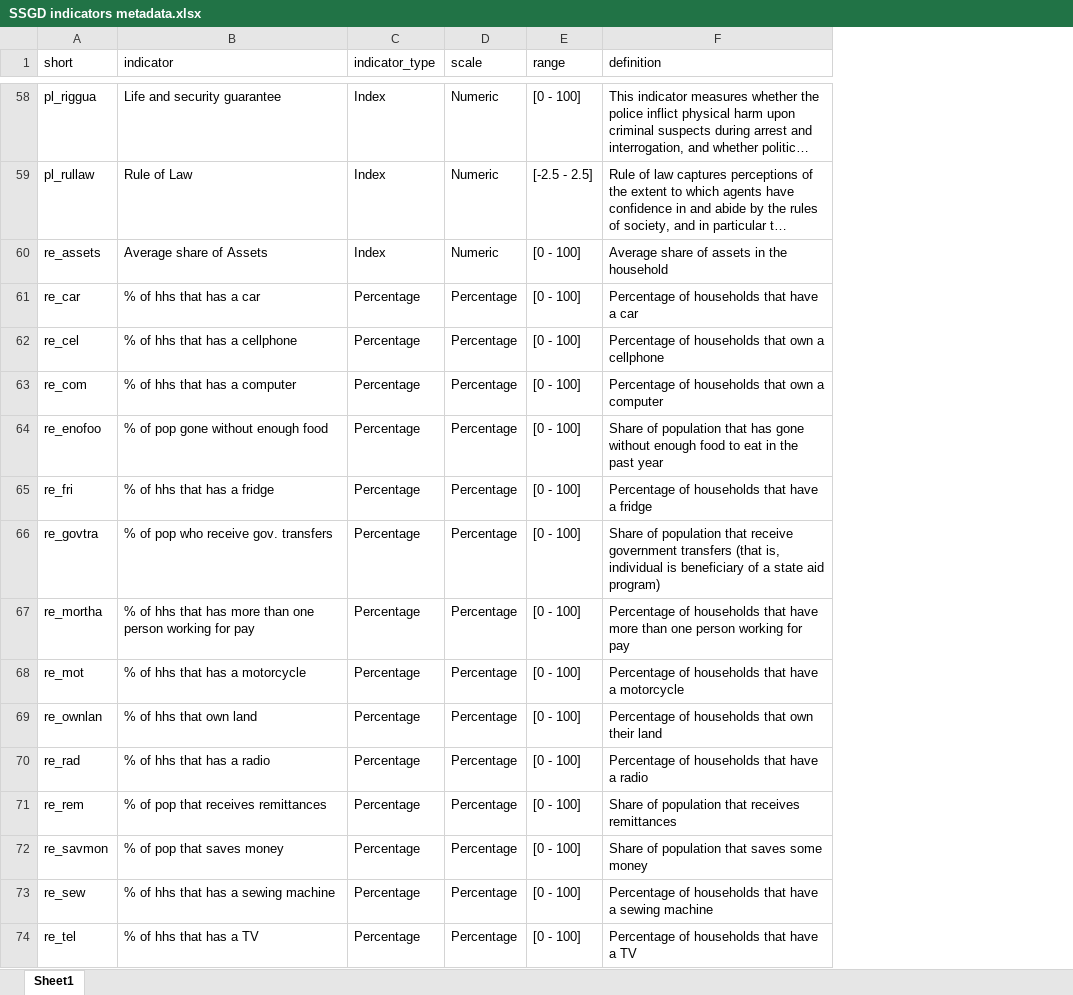
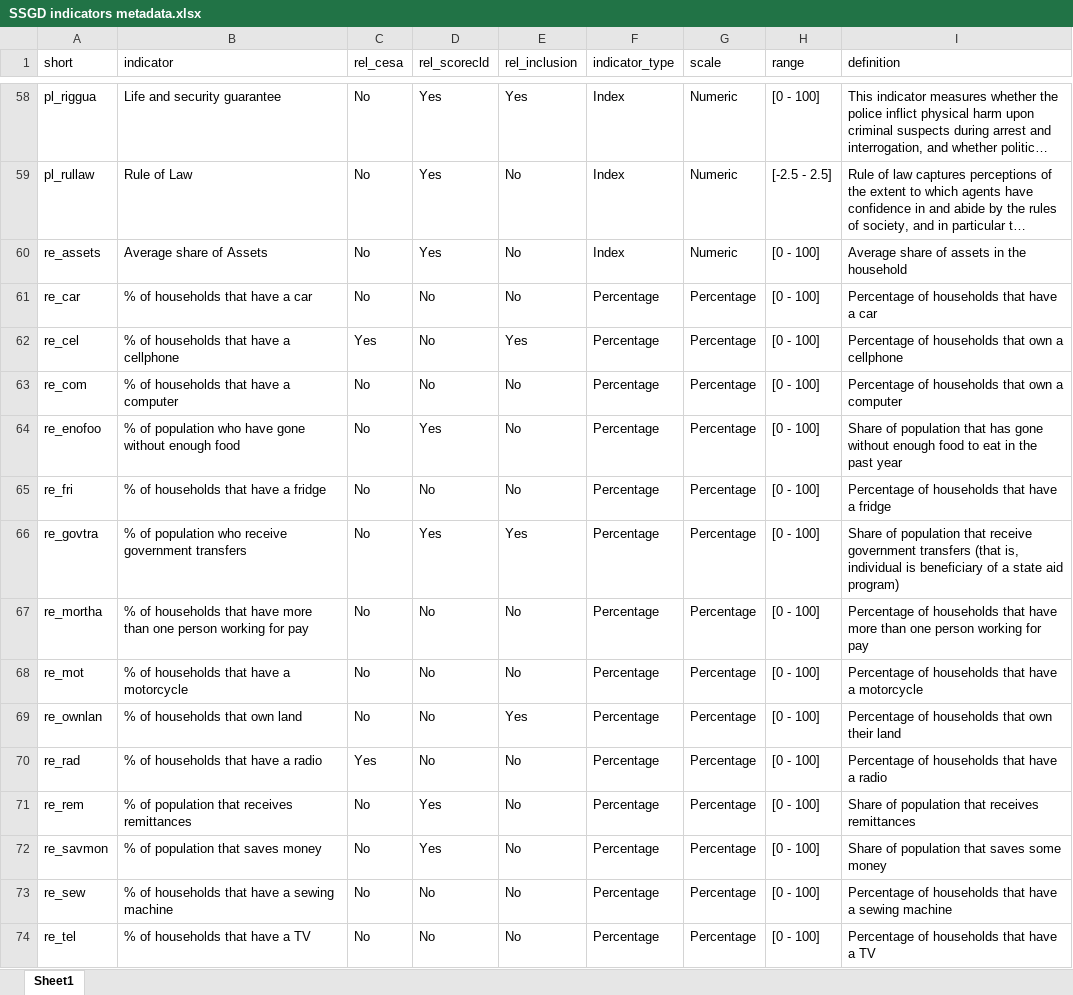
Before and after one commit to Paola-Ballon/Social-Sustainability-Global-Database-v2.0, an Excel workbook: support files/SSGD indicators metadata.xlsx, sheet Sheet1, drawn as a sheet; only a part is shown, gaps mark what is left out; long unchanged cells end in …; values as stored, in another font and other column widths than the file's, no borders; the diff covers the shown part only; the diff names each change by its address in the sheet, - before the commit and + after, or states it on an @@ line.

Commit message:
Update
Updating SSGD diagram, codebook, technical notes, supplementary materials, merge master file, and metadata file

```diff
--- a/support files/SSGD indicators metadata.xlsx (sheet Sheet1)
+++ b/support files/SSGD indicators metadata.xlsx (sheet Sheet1)
+column C (rel_cesa), rows 58-74: No | No | No | No | Yes | No | No | No | No | No | No | No | Yes | No | No | No | No
+column D (rel_scorecld), rows 58-74: Yes | Yes | Yes | No | No | No | Yes | No | Yes | No | No | No | No | Yes | Yes | No | No
+column E (rel_inclusion), rows 58-74: Yes | No | No | No | Yes | No | No | No | Yes | No | No | Yes | No | No | No | No | No
-B61 (indicator): % of hhs that has a car
+B61 (indicator): % of households that have a car
-B62 (indicator): % of hhs that has a cellphone
+B62 (indicator): % of households that have a cellphone
-B63 (indicator): % of hhs that has a computer
+B63 (indicator): % of households that have a computer
-B64 (indicator): % of pop gone without enough food
+B64 (indicator): % of population who have gone without enough food
-B65 (indicator): % of hhs that has a fridge
+B65 (indicator): % of households that have a fridge
-B66 (indicator): % of pop who receive gov. transfers
+B66 (indicator): % of population who receive government transfers
-B67 (indicator): % of hhs that has more than…
+B67 (indicator): % of households that have more than…
-B68 (indicator): % of hhs that has a motorcycle
+B68 (indicator): % of households that have a motorcycle
-B69 (indicator): % of hhs that own land
+B69 (indicator): % of households that own land
-B70 (indicator): % of hhs that has a radio
+B70 (indicator): % of households that have a radio
-B71 (indicator): % of pop that receives remittances
+B71 (indicator): % of population that receives remittances
-B72 (indicator): % of pop that saves money
+B72 (indicator): % of population that saves money
-B73 (indicator): % of hhs that has a sewing machine
+B73 (indicator): % of households that have a sewing machine
-B74 (indicator): % of hhs that has a TV
+B74 (indicator): % of households that have a TV
```
Also changed, not shown: 60 edited cells elsewhere in this sheet, documentation/SSGD v2.0 codebook.xlsx, documentation/supplementary_material_SSGD_v2.0.xlsx, 3 other files.
